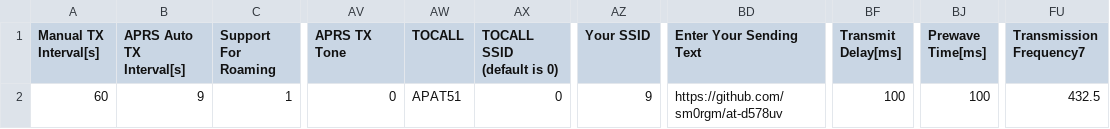
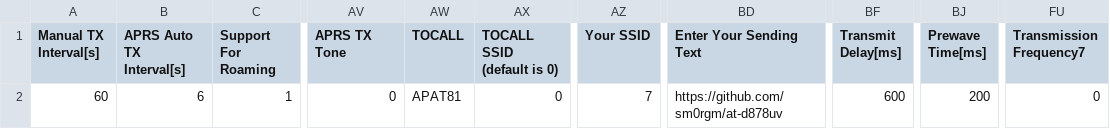
Before and after one commit to sm0rgm/at-d578uv, a CSV file: APRS.CSV, drawn as a sheet; only a part is shown, gaps mark what is left out; the diff names each change by its address in the sheet, - before the commit and + after, or states it on an @@ line.

Commit message:
2025-05-05

```diff
--- a/APRS.CSV
+++ b/APRS.CSV
-B2 (APRS Auto TX Interval[s]): 9
+B2 (APRS Auto TX Interval[s]): 6
-AW2 (TOCALL): APAT51
+AW2 (TOCALL): APAT81
-AZ2 (Your SSID): 9
+AZ2 (Your SSID): 7
-BD2 (Enter Your Sending Text): https://github.com/sm0rgm/at-d578uv
+BD2 (Enter Your Sending Text): https://github.com/sm0rgm/at-d878uv
-BF2 (Transmit Delay[ms]): 100
+BF2 (Transmit Delay[ms]): 600
-BJ2 (Prewave Time[ms]): 100
+BJ2 (Prewave Time[ms]): 200
-FU2 (Transmission Frequency7): 432.5
+FU2 (Transmission Frequency7): 0
```
